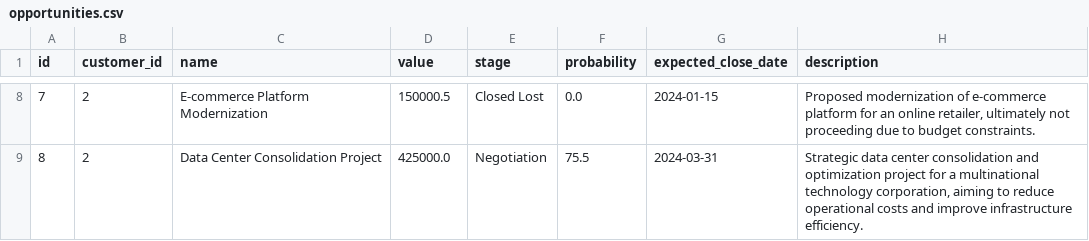
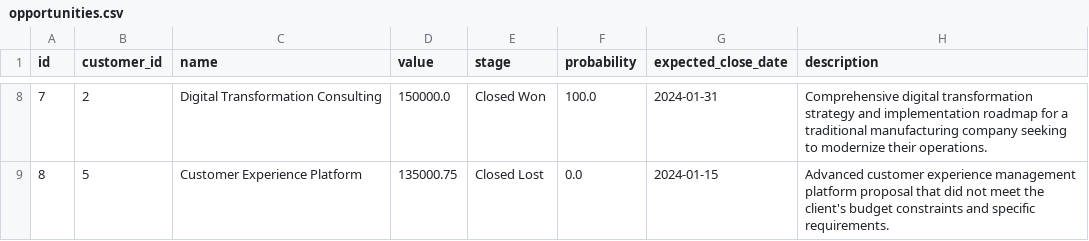
Before and after one commit to syda-ai/syda, a CSV file: examples/structured_and_unstructured/crm_sqlalchemy/output/opportunities.csv, drawn as a sheet; only a part is shown, gaps mark what is left out; the diff covers the shown part only.

```diff
--- a/examples/structured_and_unstructured/crm_sqlalchemy/output/opportunities.csv
+++ b/examples/structured_and_unstructured/crm_sqlalchemy/output/opportunities.csv
@@ -8,2 +8,2 @@ id,customer_id,name,value,stage,probability,expected_close_date,description
-7,2,E-commerce Platform Modernization,150000.5,Closed Lost,0.0,2024-01-15,"Proposed modernization of e-commerce platform for an online retailer, ultimately not proceeding due to budget constraints."
-8,2,Data Center Consolidation Project,425000.0,Negotiation,75.5,2024-03-31,"Strategic data center consolidation and optimization project for a multinational technology corporation, aiming to reduce operational costs and improve infrastructure efficiency."
+7,2,Digital Transformation Consulting,150000.0,Closed Won,100.0,2024-01-31,Comprehensive digital transformation strategy and implementation roadmap for a traditional manufacturing company seeking to modernize their operations.
+8,5,Customer Experience Platform,135000.75,Closed Lost,0.0,2024-01-15,Advanced customer experience management platform proposal that did not meet the client's budget constraints and specific requirements.
```
Also changed, not shown: 30 edited cells elsewhere in this file, examples/structured_and_unstructured/crm_sqlalchemy/output/contacts.csv, examples/structured_and_unstructured/crm_sqlalchemy/output/customers.csv, 5 other files.
